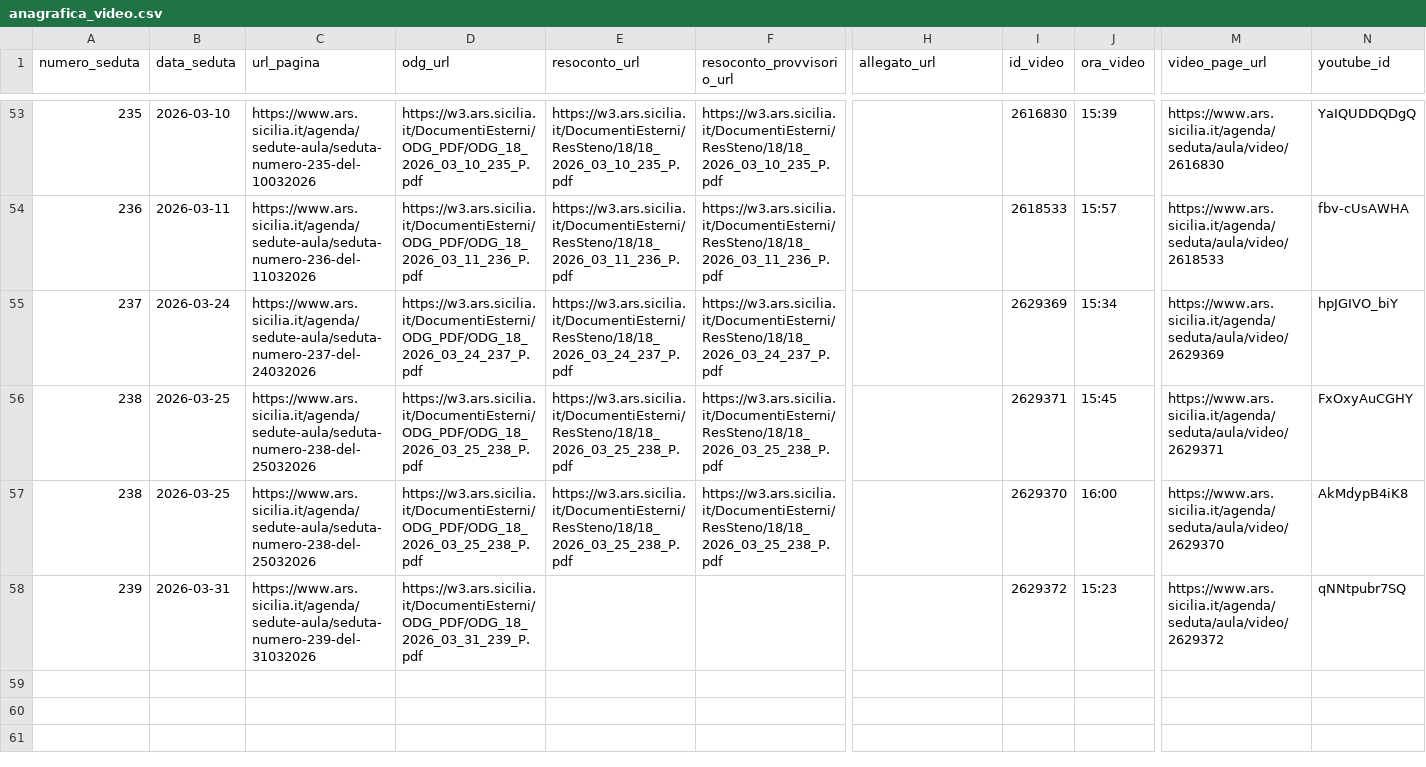
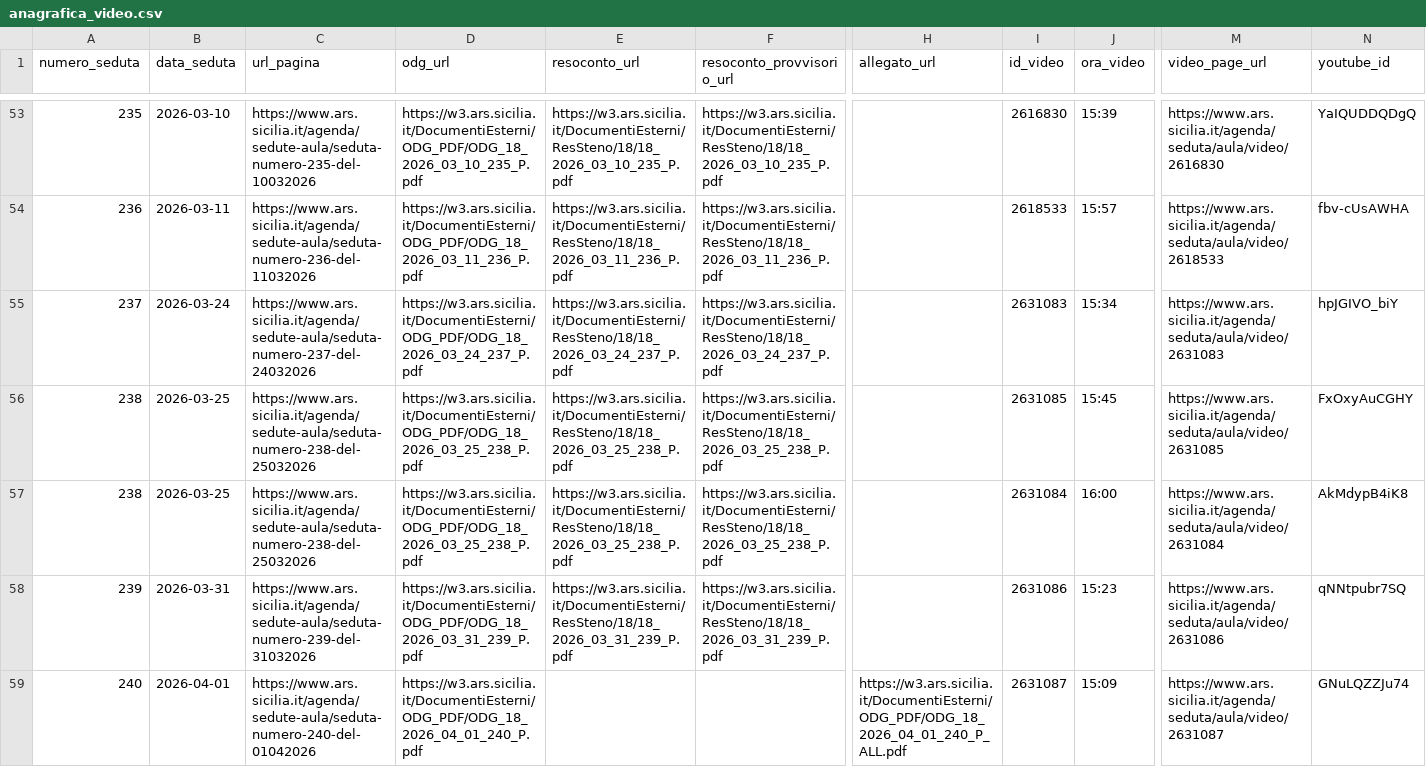
Before and after one commit to aborruso/ars_sicilia, a CSV file: data/anagrafica_video.csv, drawn as a sheet; only a part is shown, gaps mark what is left out; rows hold the shown columns only; the diff names each change by its address in the sheet, - before the commit and + after, or states it on an @@ line.

```diff
--- a/data/anagrafica_video.csv
+++ b/data/anagrafica_video.csv
-I55 (id_video): 2629369
+I55 (id_video): 2631083
-M55 (video_page_url): https://www.ars.sicilia.it/agenda/seduta/aula/video/2629369
+M55 (video_page_url): https://www.ars.sicilia.it/agenda/seduta/aula/video/2631083
-I56 (id_video): 2629371
+I56 (id_video): 2631085
-M56 (video_page_url): https://www.ars.sicilia.it/agenda/seduta/aula/video/2629371
+M56 (video_page_url): https://www.ars.sicilia.it/agenda/seduta/aula/video/2631085
-I57 (id_video): 2629370
+I57 (id_video): 2631084
-M57 (video_page_url): https://www.ars.sicilia.it/agenda/seduta/aula/video/2629370
+M57 (video_page_url): https://www.ars.sicilia.it/agenda/seduta/aula/video/2631084
-E58 (resoconto_url): (empty)
+E58 (resoconto_url): https://w3.ars.sicilia.it/DocumentiEsterni/ResSteno/18/18_2026_03_31_239_P.pdf
-F58 (resoconto_provvisorio_url): (empty)
+F58 (resoconto_provvisorio_url): https://w3.ars.sicilia.it/DocumentiEsterni/ResSteno/18/18_2026_03_31_239_P.pdf
-I58 (id_video): 2629372
+I58 (id_video): 2631086
-M58 (video_page_url): https://www.ars.sicilia.it/agenda/seduta/aula/video/2629372
+M58 (video_page_url): https://www.ars.sicilia.it/agenda/seduta/aula/video/2631086
+row 59: 240 | 2026-04-01 | https://www.ars.sicilia.it/agenda/sedute-aula/seduta-numero-240-del-01042026 | https://w3.ars.sicilia.it/DocumentiEsterni/ODG_PDF/ODG_18_2026_04_01_240_P.pdf |  |  | https://w3.ars.sicilia.it/DocumentiEsterni/ODG_PDF/ODG_18_2026_04_01_240_P_ALL.pdf | 2631087 | 15:09 | https://www.ars.sicilia.it/agenda/seduta/aula/video/2631087 | GNuLQZZJu74
```
